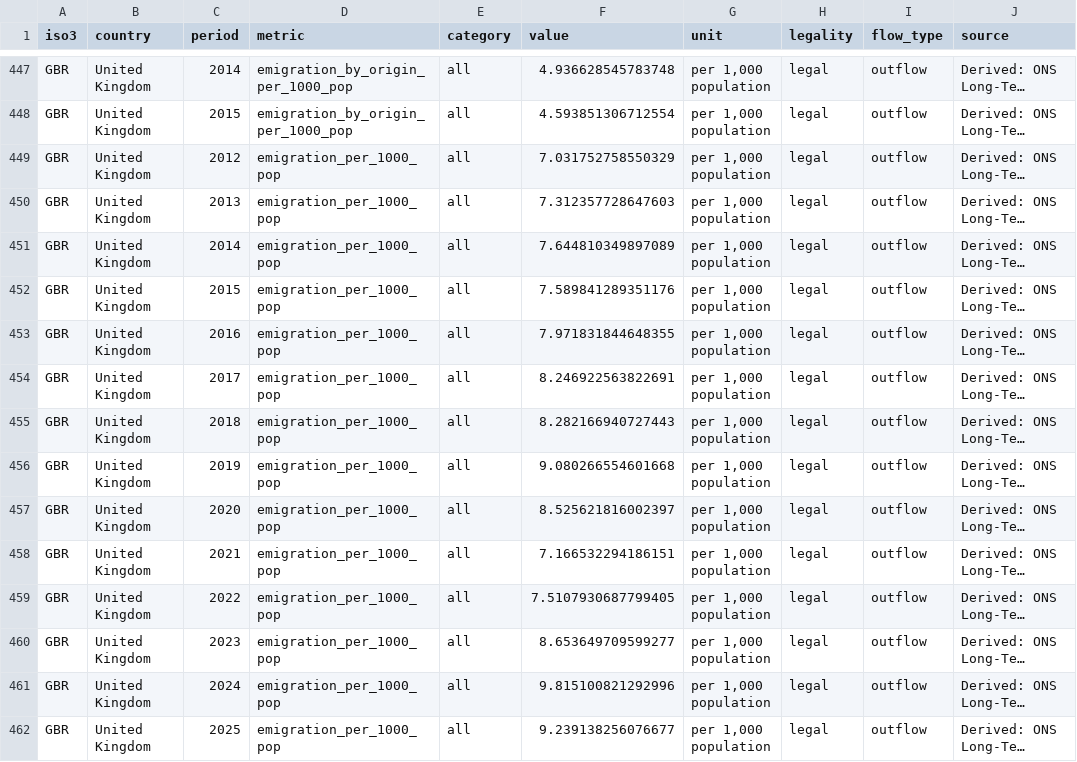
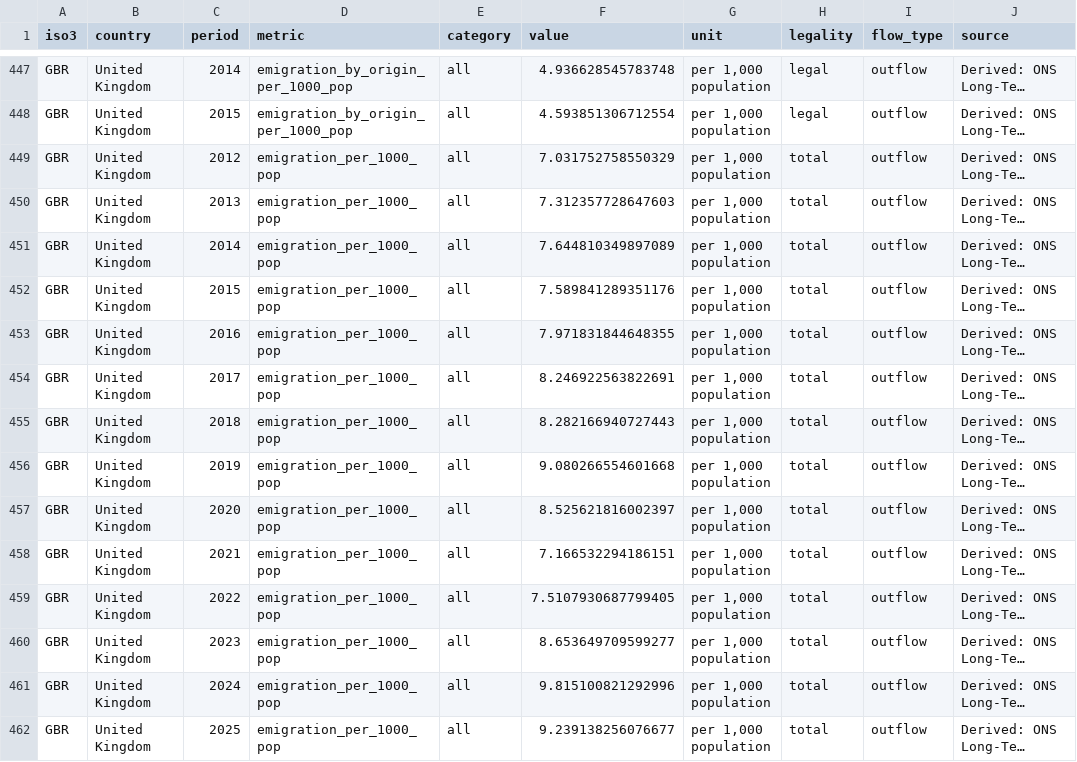
Before and after one commit to hanshanley/uk_decline, a CSV file: outputs/migration/uk_migration_long.csv, drawn as a sheet; only a part is shown, gaps mark what is left out; long unchanged cells end in …; the diff covers the shown part only; the diff names each change by its address in the sheet, - before the commit and + after, or states it on an @@ line.

```diff
--- a/outputs/migration/uk_migration_long.csv
+++ b/outputs/migration/uk_migration_long.csv
-H449:H462 (legality): legal
+H449:H462 (legality): total
```
Also changed, not shown: 126 edited cells elsewhere in this file, 11 other files.
